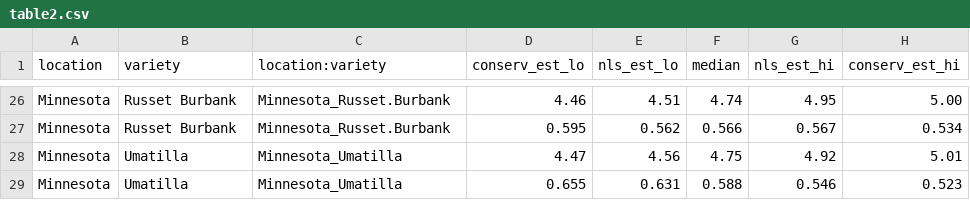
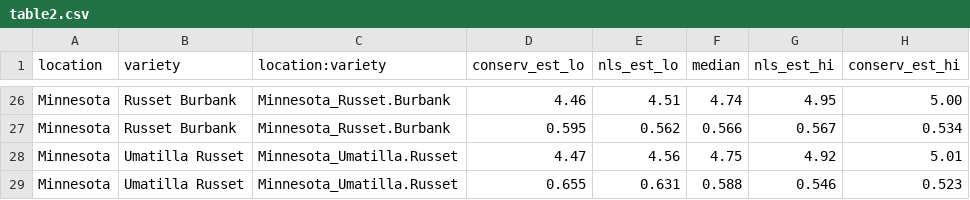
Before and after one commit to bohm0072/bayesian-cndc-potato, a CSV file: manuscript/tables/table2.csv, drawn as a sheet; only a part is shown, gaps mark what is left out.

```diff
--- a/manuscript/tables/table2.csv
+++ b/manuscript/tables/table2.csv
@@ -27,3 +27,3 @@ Minnesota,Russet Burbank,Minnesota_Russet.Burbank,4.46,4.51,4.74,4.95,5.00
 Minnesota,Russet Burbank,Minnesota_Russet.Burbank,0.595,0.562,0.566,0.567,0.534
-Minnesota,Umatilla,Minnesota_Umatilla,4.47,4.56,4.75,4.92,5.01
-Minnesota,Umatilla,Minnesota_Umatilla,0.655,0.631,0.588,0.546,0.523
+Minnesota,Umatilla Russet,Minnesota_Umatilla.Russet,4.47,4.56,4.75,4.92,5.01
+Minnesota,Umatilla Russet,Minnesota_Umatilla.Russet,0.655,0.631,0.588,0.546,0.523
```
Also changed, not shown: manuscript/tables/appx_table1.csv, manuscript/tables/table1.csv, 23 other files.
